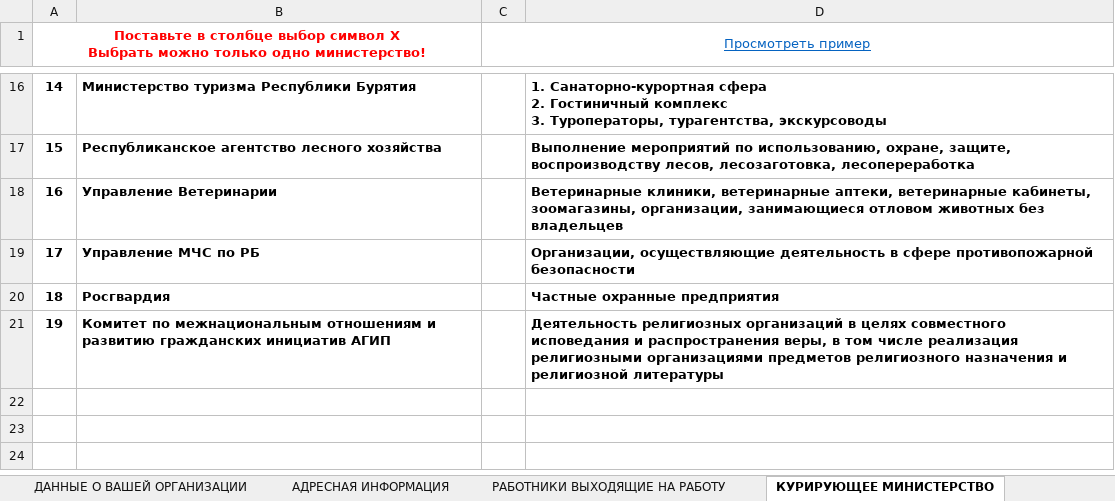
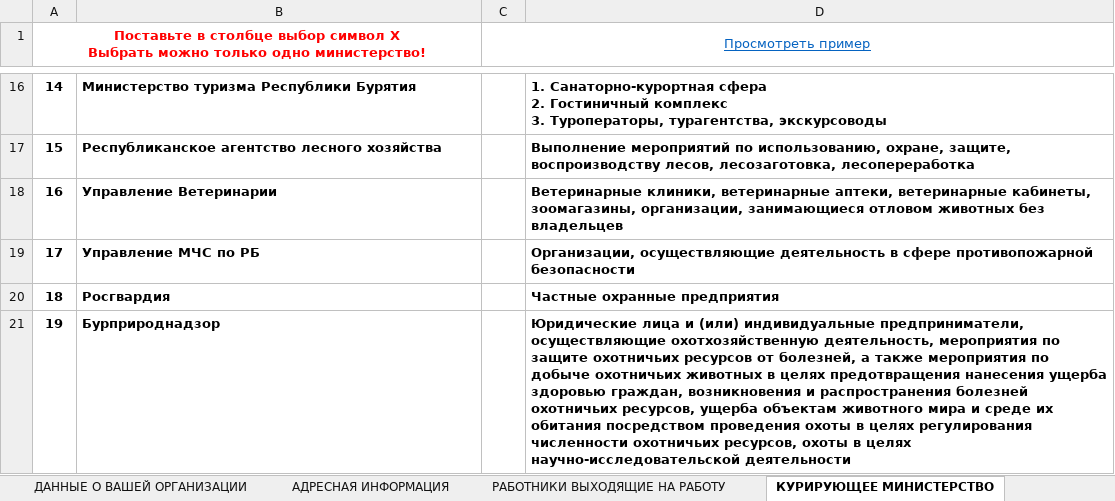
Before and after one commit to sibdigital/addcovid, an Excel workbook: src/main/resources/template.xlsx, sheet КУРИРУЮЩЕЕ МИНИСТЕРСТВО, drawn as a sheet; only a part is shown, gaps mark what is left out; values as stored, in another font and other column widths than the file's, no borders; the diff names each change by its address in the sheet, - before the commit and + after, or states it on an @@ line.

```diff
--- a/src/main/resources/template.xlsx (sheet КУРИРУЮЩЕЕ МИНИСТЕРСТВО)
+++ b/src/main/resources/template.xlsx (sheet КУРИРУЮЩЕЕ МИНИСТЕРСТВО)
-B21: Комитет по межнациональным отношениям и развитию гражданских инициатив АГИП
+B21: Бурприроднадзор
-D21: Деятельность религиозных организаций в целях совместного исповедания и распространения веры, в том числе реализация религиозными организациями предметов религиозного назначения и религиозной литературы
+D21: Юридические лица и (или) индивидуальные предприниматели, осуществляющие охотхозяйственную деятельность, мероприятия по защите охотничьих ресурсов от болезней, а также мероприятия по добыче охотничьих животных в целях предотвращения нанесения ущерба здоровью граждан, возникновения и распространения болезней охотничьих ресурсов, ущерба объектам животного мира и среде их обитания посредством проведения охоты в целях регулирования численности охотничьих ресурсов, охоты в целях научно-исследовательской деятельности
```
Also changed, not shown: sheet ДАННЫЕ О ВАШЕЙ ОРГАНИЗАЦИИ, 2 other files.
